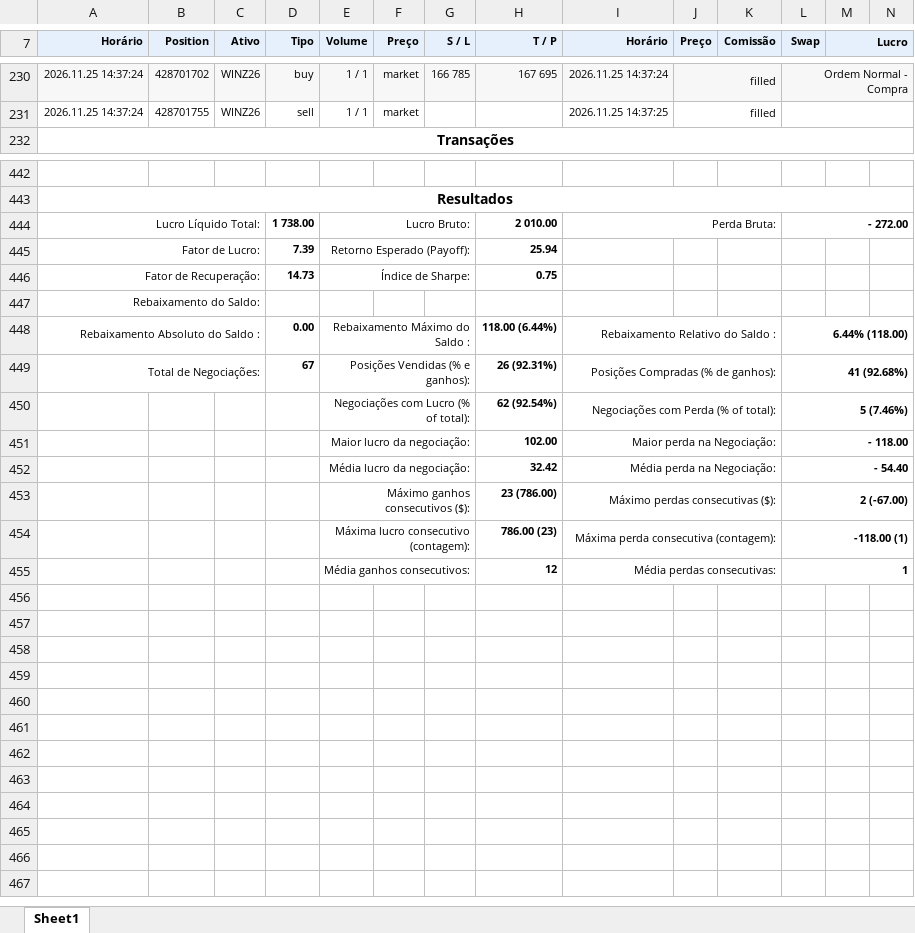
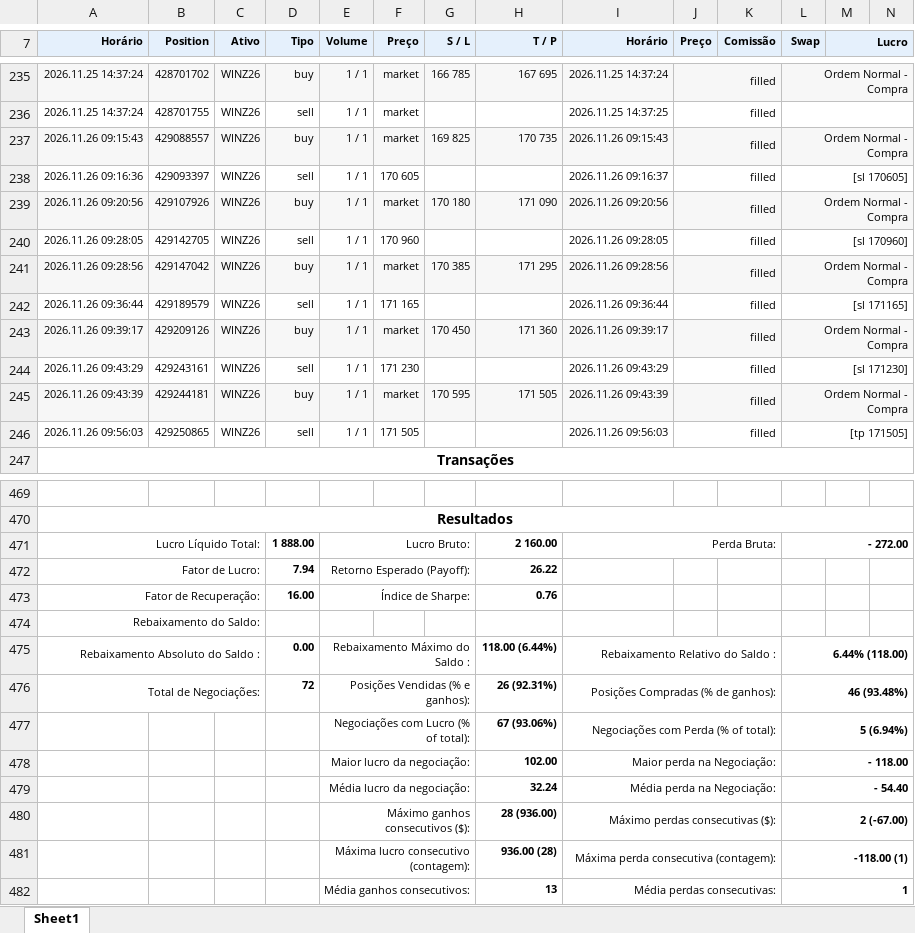
Before and after one commit to GatewayTecnologia/DayTrade, an Excel workbook: 1126Acumulado.xlsx, sheet Sheet1, drawn as a sheet; only a part is shown, gaps mark what is left out; values as stored, in another font and other column widths than the file's, no borders; charts and pictures not drawn; addresses are those after the commit; the diff covers the shown part only; the diff names each change by its address in the sheet, - before the commit and + after, or states it on an @@ line.

```diff
--- a/1126Acumulado.xlsx (sheet Sheet1)
+++ b/1126Acumulado.xlsx (sheet Sheet1)
+row 237: 2026.11.26 09:15:43 | 429088557 | WINZ26 | buy | 1 / 1 | market | 169 825 | 170 735 | 2026.11.26 09:15:43 | filled |  | Ordem Normal - Compra
+row 238: 2026.11.26 09:16:36 | 429093397 | WINZ26 | sell | 1 / 1 | 170 605 |  |  | 2026.11.26 09:16:37 | filled |  | [sl 170605]
+row 239: 2026.11.26 09:20:56 | 429107926 | WINZ26 | buy | 1 / 1 | market | 170 180 | 171 090 | 2026.11.26 09:20:56 | filled |  | Ordem Normal - Compra
+row 240: 2026.11.26 09:28:05 | 429142705 | WINZ26 | sell | 1 / 1 | 170 960 |  |  | 2026.11.26 09:28:05 | filled |  | [sl 170960]
+row 241: 2026.11.26 09:28:56 | 429147042 | WINZ26 | buy | 1 / 1 | market | 170 385 | 171 295 | 2026.11.26 09:28:56 | filled |  | Ordem Normal - Compra
+row 242: 2026.11.26 09:36:44 | 429189579 | WINZ26 | sell | 1 / 1 | 171 165 |  |  | 2026.11.26 09:36:44 | filled |  | [sl 171165]
+row 243: 2026.11.26 09:39:17 | 429209126 | WINZ26 | buy | 1 / 1 | market | 170 450 | 171 360 | 2026.11.26 09:39:17 | filled |  | Ordem Normal - Compra
+row 244: 2026.11.26 09:43:29 | 429243161 | WINZ26 | sell | 1 / 1 | 171 230 |  |  | 2026.11.26 09:43:29 | filled |  | [sl 171230]
+row 245: 2026.11.26 09:43:39 | 429244181 | WINZ26 | buy | 1 / 1 | market | 170 595 | 171 505 | 2026.11.26 09:43:39 | filled |  | Ordem Normal - Compra
+row 246: 2026.11.26 09:56:03 | 429250865 | WINZ26 | sell | 1 / 1 | 171 505 |  |  | 2026.11.26 09:56:03 | filled |  | [tp 171505]
-D471 (Tipo): 1 738.00
+D471 (Tipo): 1 888.00
-H471 (T / P): 2 010.00
+H471 (T / P): 2 160.00
-D472 (Tipo): 7.39
+D472 (Tipo): 7.94
-H472 (T / P): 25.94
+H472 (T / P): 26.22
-D473 (Tipo): 14.73
+D473 (Tipo): 16.00
-H473 (T / P): 0.75
+H473 (T / P): 0.76
-D476 (Tipo): 67
+D476 (Tipo): 72
-L476 (Swap): 41 (92.68%)
+L476 (Swap): 46 (93.48%)
-H477 (T / P): 62 (92.54%)
+H477 (T / P): 67 (93.06%)
-L477 (Swap): 5 (7.46%)
+L477 (Swap): 5 (6.94%)
-H479 (T / P): 32.42
+H479 (T / P): 32.24
-H480 (T / P): 23 (786.00)
+H480 (T / P): 28 (936.00)
-H481 (T / P): 786.00 (23)
+H481 (T / P): 936.00 (28)
-H482 (T / P): 12
+H482 (T / P): 13
```
Also changed, not shown: 17 added rows and 6 edited cells elsewhere in this sheet, formulas that keep their value, charts or pictures, 1 other file.
